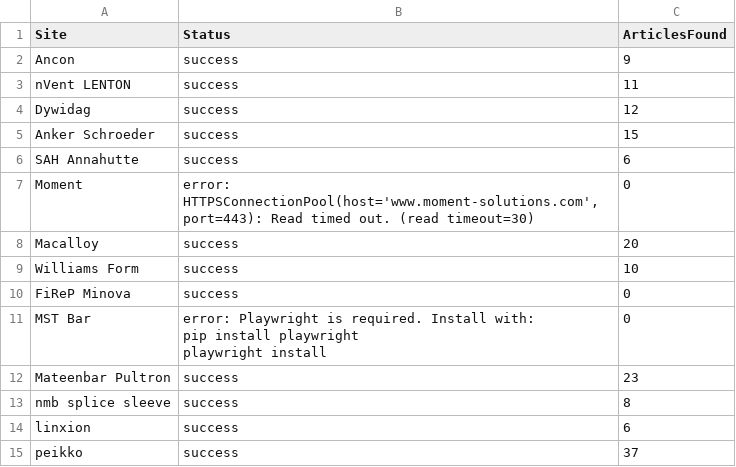
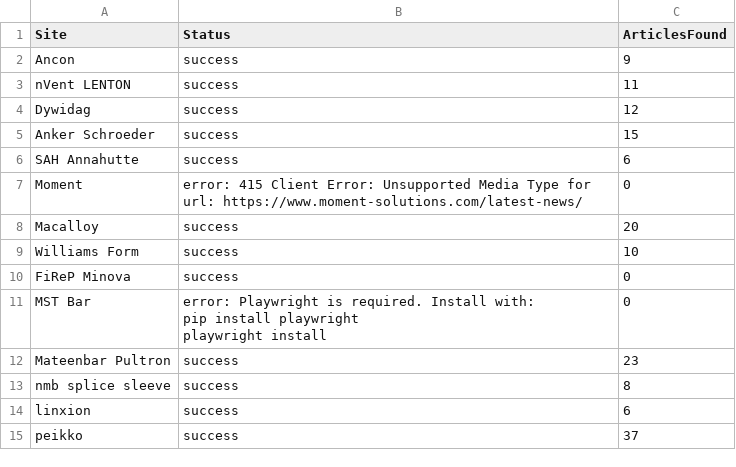
Before and after one commit to passakornDextra/competitorWatch, a CSV file: scrape_status.csv, drawn as a sheet.

```diff
--- a/scrape_status.csv
+++ b/scrape_status.csv
@@ -6,3 +6,3 @@ Anker Schroeder,success,15
 SAH Annahutte,success,6
-Moment,"error: HTTPSConnectionPool(host='www.moment-solutions.com', port=443): Read timed out. (read timeout=30)",0
+Moment,error: 415 Client Error: Unsupported Media Type for url: https://www.moment-solutions.com/latest-news/,0
 Macalloy,success,20
```
Also changed, not shown: export_combined.csv.
